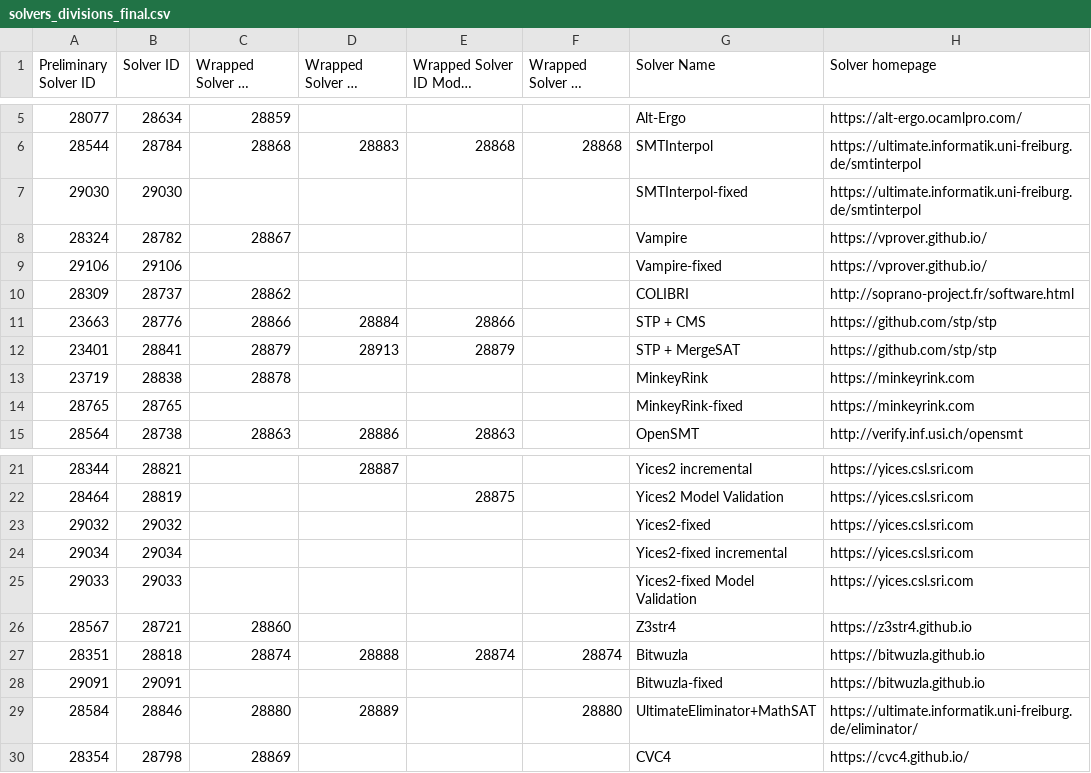
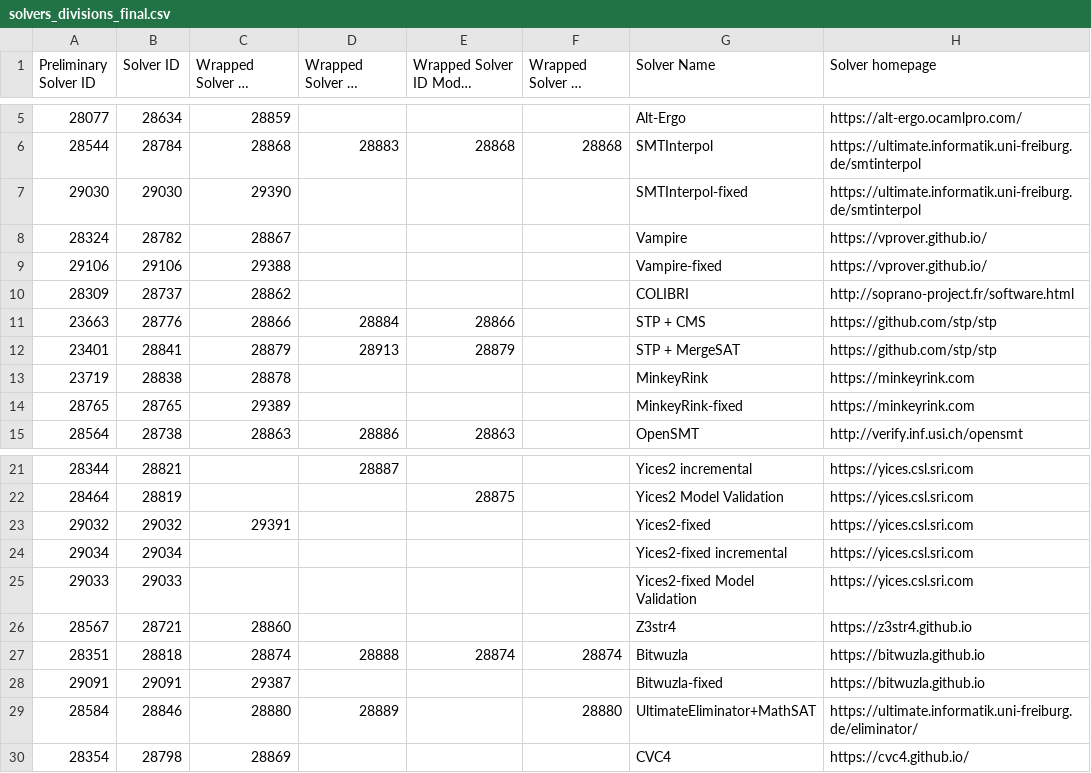
Before and after one commit to SMT-COMP/smt-comp, a CSV file: 2020/registration/solvers_divisions_final.csv, drawn as a sheet; only a part is shown, gaps mark what is left out; long unchanged cells end in …; the diff names each change by its address in the sheet, - before the commit and + after, or states it on an @@ line.

Commit message:
adding deep copy IDs of fixed solvers

```diff
--- a/2020/registration/solvers_divisions_final.csv
+++ b/2020/registration/solvers_divisions_final.csv
-C7 (Wrapped Solver ID Single Query): (empty)
+C7 (Wrapped Solver ID Single Query): 29390
-C9 (Wrapped Solver ID Single Query): (empty)
+C9 (Wrapped Solver ID Single Query): 29388
-C14 (Wrapped Solver ID Single Query): (empty)
+C14 (Wrapped Solver ID Single Query): 29389
-C23 (Wrapped Solver ID Single Query): (empty)
+C23 (Wrapped Solver ID Single Query): 29391
-C28 (Wrapped Solver ID Single Query): (empty)
+C28 (Wrapped Solver ID Single Query): 29387
```
